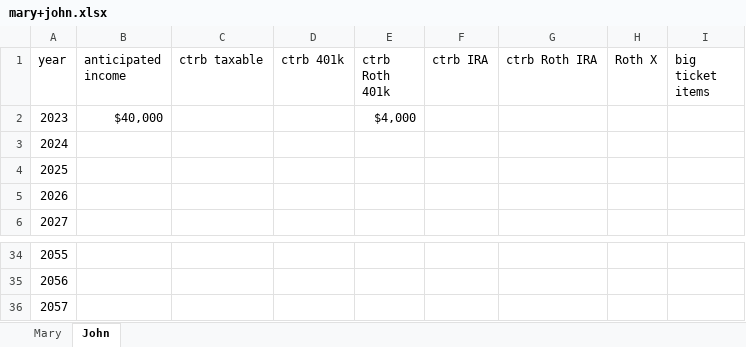
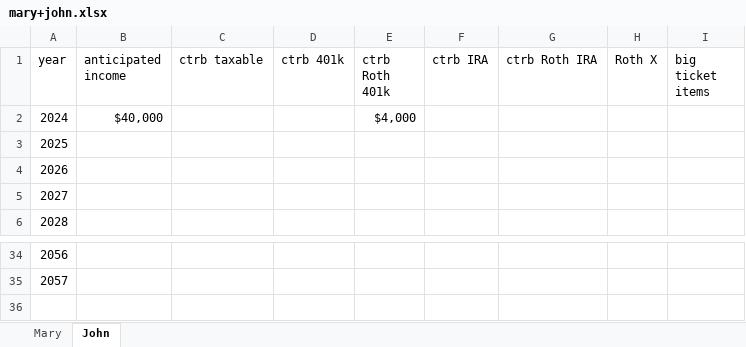
Before and after one commit to mdlacasse/ARP-Lab, an Excel workbook: mary+john.xlsx, sheet John, drawn as a sheet; only a part is shown, gaps mark what is left out; values as stored, in another font and other column widths than the file's, no borders; the diff names each change by its address in the sheet, - before the commit and + after, or states it on an @@ line.

```diff
--- a/mary+john.xlsx (sheet John)
+++ b/mary+john.xlsx (sheet John)
@@ column A (year) renumbered between rows 2 and 35 @@
-row 36: 2057
```
Also changed, not shown: sheet Mary, jack+jill.xlsx, template.xlsx, 6 other files.
